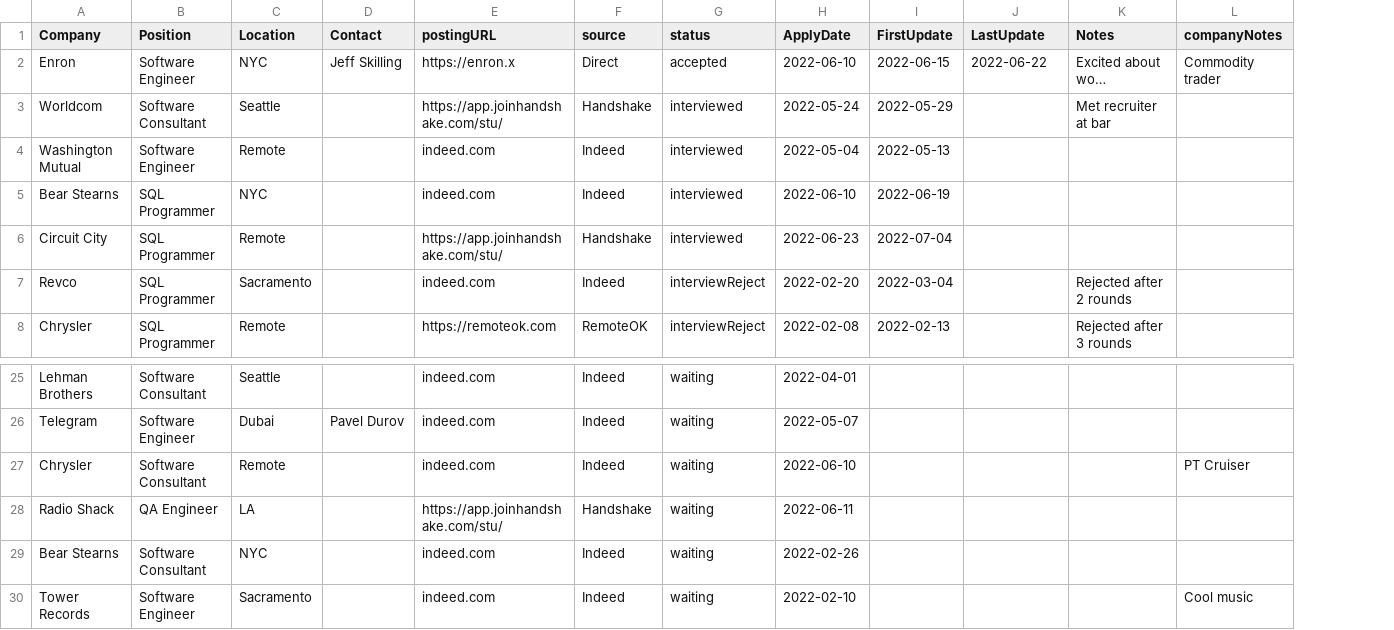
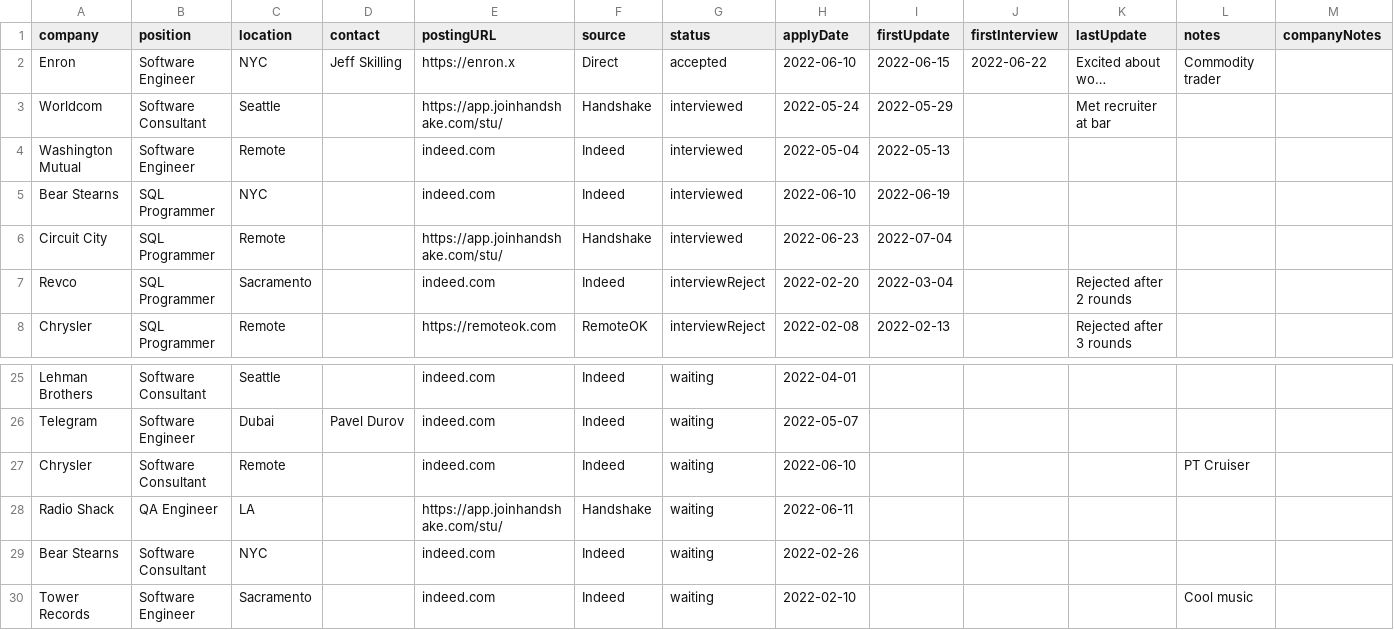
Before and after one commit to grahamxyz/jobulizer, a CSV file: src/jobulizer-TEST.csv, drawn as a sheet; only a part is shown, gaps mark what is left out; long unchanged cells end in …; addresses are those after the commit; the diff names each change by its address in the sheet, - before the commit and + after, or states it on an @@ line.

```diff
--- a/src/jobulizer-TEST.csv
+++ b/src/jobulizer-TEST.csv
+column L (notes), row 2: Commodity trader; rows 27-30: PT Cruiser |  |  | Cool music
-A1: Company
+A1: company
-B1: Position
+B1: position
-C1: Location
+C1: location
-D1: Contact
+D1: contact
-H1: ApplyDate
+H1: applyDate
-I1: FirstUpdate
+I1: firstUpdate
-J1: LastUpdate
+J1: firstInterview
-K1: Notes
+K1: lastUpdate
-M2 (companyNotes): Commodity trader
+M2 (companyNotes): (empty)
-M27 (companyNotes): PT Cruiser
+M27 (companyNotes): (empty)
-M30 (companyNotes): Cool music
+M30 (companyNotes): (empty)
```
Also changed, not shown: 1 other file.
